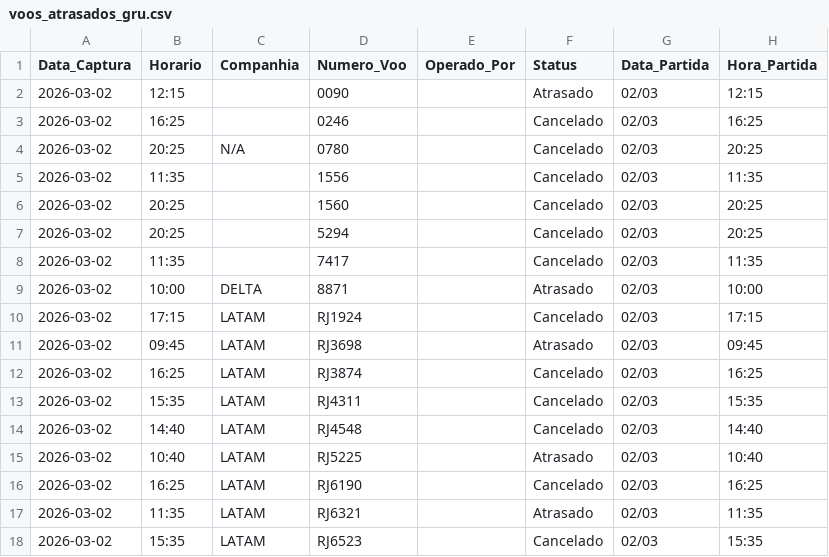
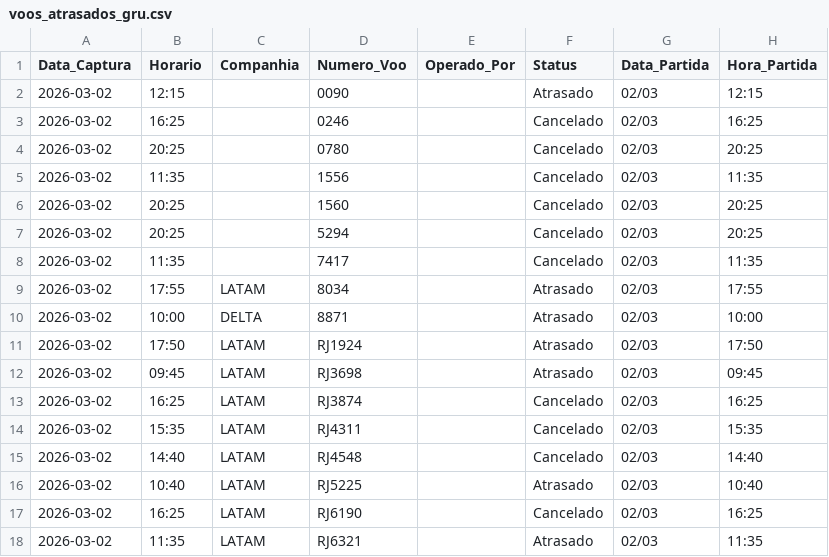
Before and after one commit to jonechelon/gru-flight-reliability-monitor, a CSV file: voos_atrasados_gru.csv, drawn as a sheet; only a part is shown; the shorter side is filled out with more unchanged rows.

Commit message:
report: update operational metrics [skip ci]

```diff
--- a/voos_atrasados_gru.csv
+++ b/voos_atrasados_gru.csv
@@ -3,3 +3,3 @@ Data_Captura,Horario,Companhia,Numero_Voo,Operado_Por,Status,Data_Partida,Hora_P
 2026-03-02,16:25,,0246,,Cancelado,02/03,16:25
-2026-03-02,20:25,N/A,0780,,Cancelado,02/03,20:25
+2026-03-02,20:25,,0780,,Cancelado,02/03,20:25
 2026-03-02,11:35,,1556,,Cancelado,02/03,11:35
@@ -8,4 +8,5 @@ Data_Captura,Horario,Companhia,Numero_Voo,Operado_Por,Status,Data_Partida,Hora_P
 2026-03-02,11:35,,7417,,Cancelado,02/03,11:35
+2026-03-02,17:55,LATAM,8034,,Atrasado,02/03,17:55
 2026-03-02,10:00,DELTA,8871,,Atrasado,02/03,10:00
-2026-03-02,17:15,LATAM,RJ1924,,Cancelado,02/03,17:15
+2026-03-02,17:50,LATAM,RJ1924,,Atrasado,02/03,17:50
 2026-03-02,09:45,LATAM,RJ3698,,Atrasado,02/03,09:45
```
